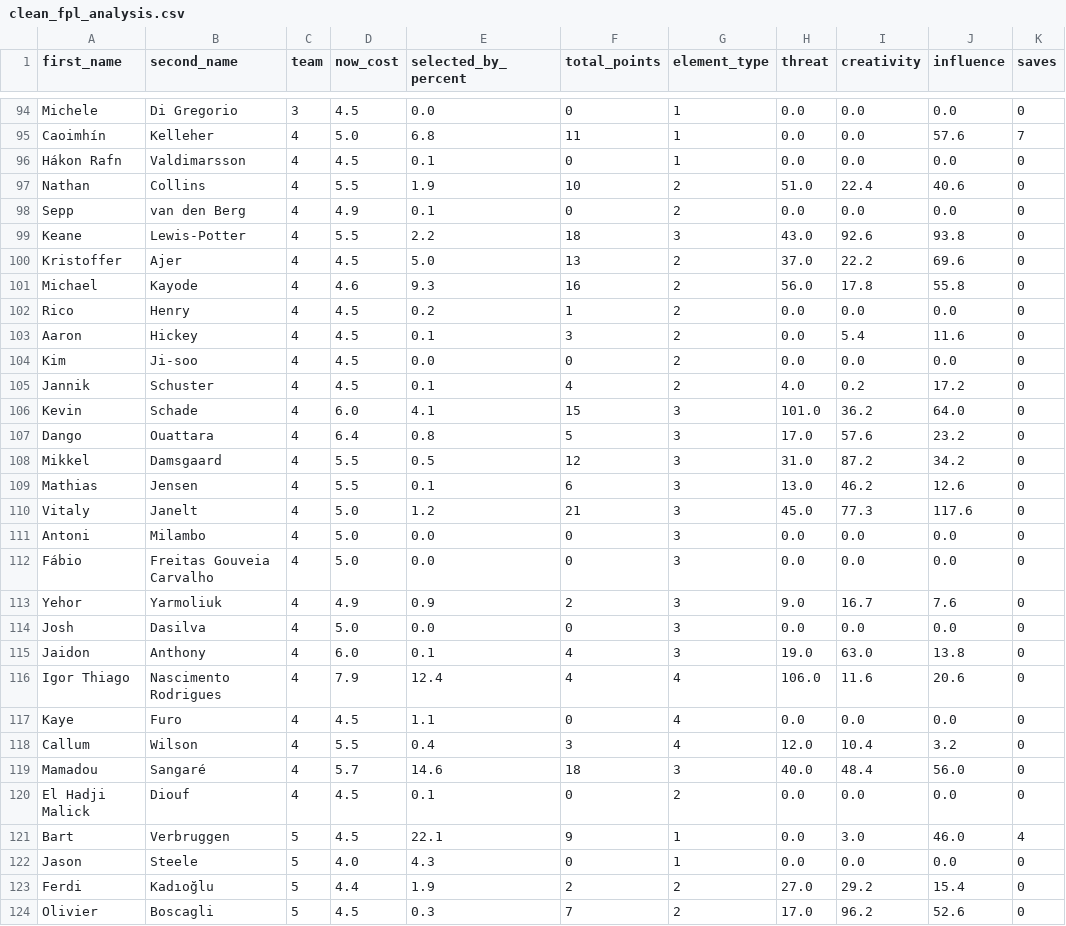
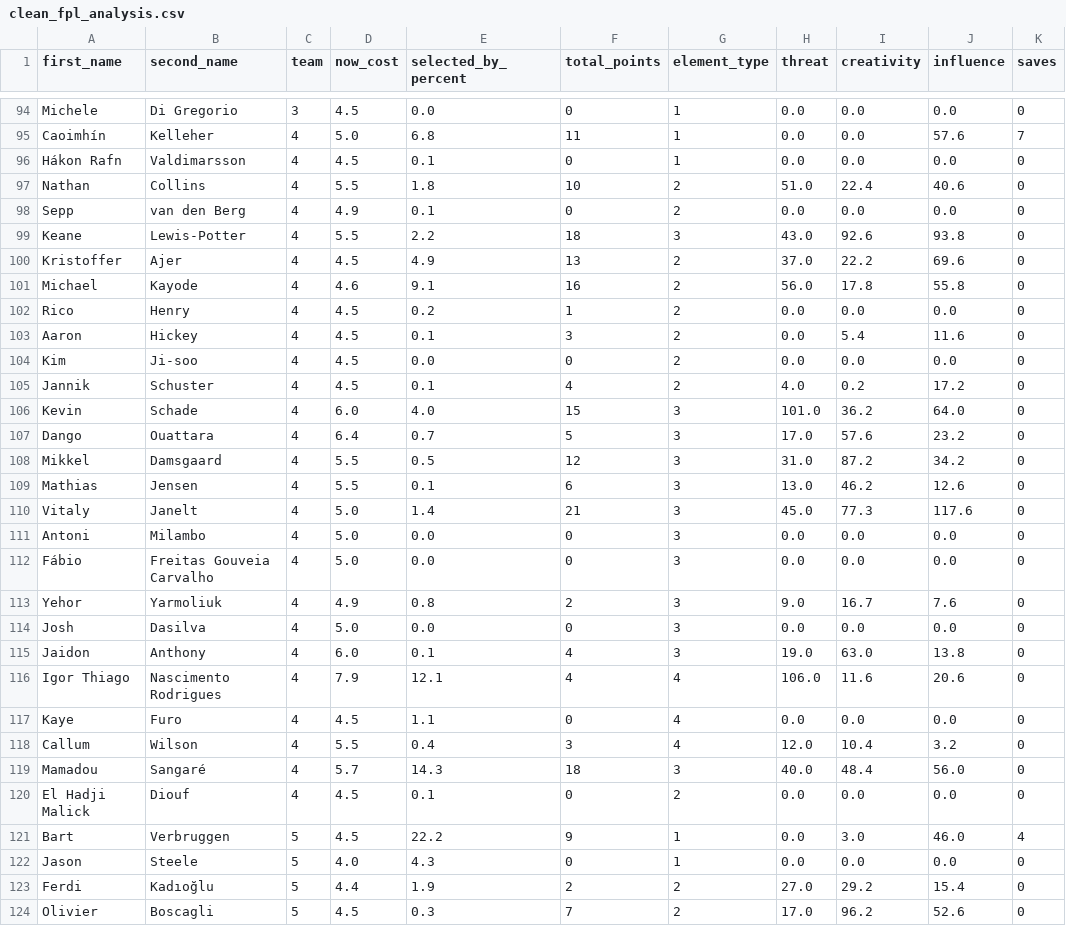
Before and after one commit to magdysayed/Fantasy-Premier-League-FPL-Analytics, a CSV file: clean_fpl_analysis.csv, drawn as a sheet; only a part is shown, gaps mark what is left out; the diff covers the shown part only; the diff names each change by its address in the sheet, - before the commit and + after, or states it on an @@ line.

```diff
--- a/clean_fpl_analysis.csv
+++ b/clean_fpl_analysis.csv
-E97 (selected_by_percent): 1.9
+E97 (selected_by_percent): 1.8
-E100 (selected_by_percent): 5.0
+E100 (selected_by_percent): 4.9
-E101 (selected_by_percent): 9.3
+E101 (selected_by_percent): 9.1
-E106 (selected_by_percent): 4.1
+E106 (selected_by_percent): 4.0
-E107 (selected_by_percent): 0.8
+E107 (selected_by_percent): 0.7
-E110 (selected_by_percent): 1.2
+E110 (selected_by_percent): 1.4
-E113 (selected_by_percent): 0.9
+E113 (selected_by_percent): 0.8
-E116 (selected_by_percent): 12.4
+E116 (selected_by_percent): 12.1
-E119 (selected_by_percent): 14.6
+E119 (selected_by_percent): 14.3
-E121 (selected_by_percent): 22.1
+E121 (selected_by_percent): 22.2
```
Also changed, not shown: 126 edited cells elsewhere in this file.
